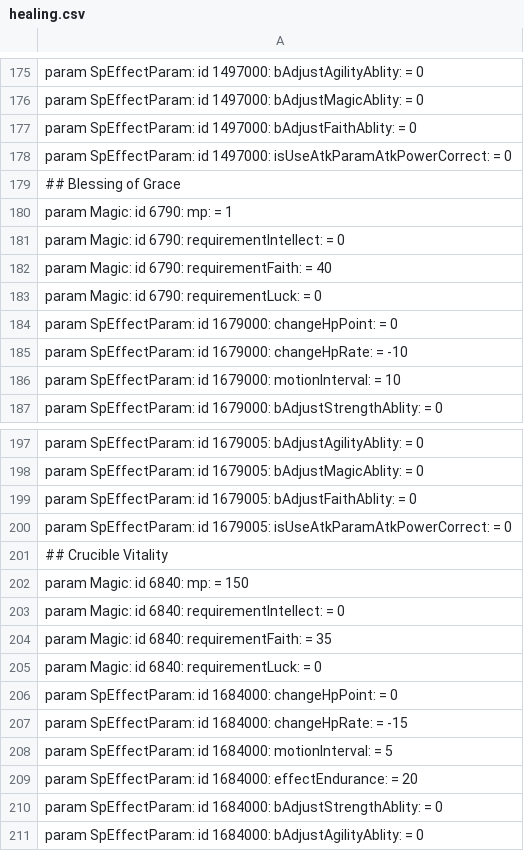
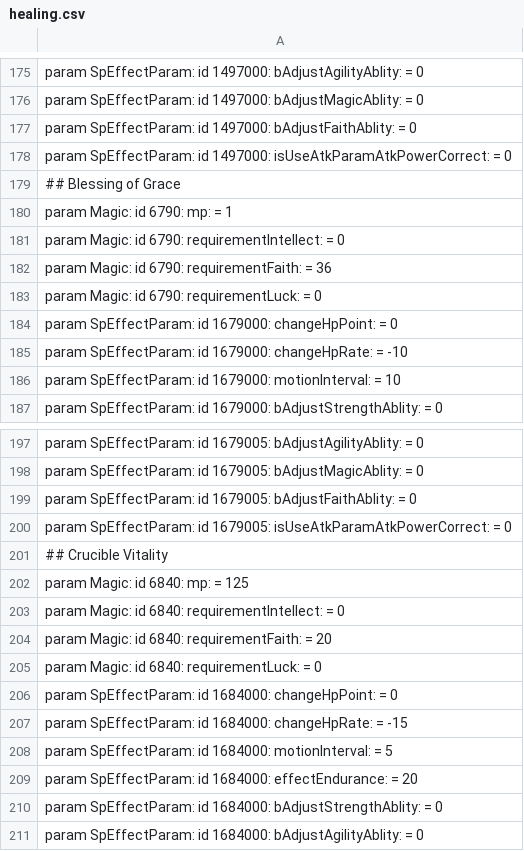
Before and after one commit to WhiteG00se/ER_QualityConvergence, a CSV file: tobi_src/massEdit/healing.csv, drawn as a sheet; only a part is shown, gaps mark what is left out; the diff covers the shown part only.

Commit message:
lower healing spell requirements, improve tooltips

```diff
--- a/tobi_src/massEdit/healing.csv
+++ b/tobi_src/massEdit/healing.csv
@@ -181,3 +181,3 @@ param Magic: id 6790: mp: = 1
 param Magic: id 6790: requirementIntellect: = 0
-param Magic: id 6790: requirementFaith: = 40
+param Magic: id 6790: requirementFaith: = 36
 param Magic: id 6790: requirementLuck: = 0
@@ -201,5 +201,5 @@ param SpEffectParam: id 1679005: isUseAtkParamAtkPowerCorrect: = 0
 ## Crucible Vitality
-param Magic: id 6840: mp: = 150
+param Magic: id 6840: mp: = 125
 param Magic: id 6840: requirementIntellect: = 0
-param Magic: id 6840: requirementFaith: = 35
+param Magic: id 6840: requirementFaith: = 20
 param Magic: id 6840: requirementLuck: = 0
```
Also changed, not shown: 10 edited cells elsewhere in this file, 3 other files.
